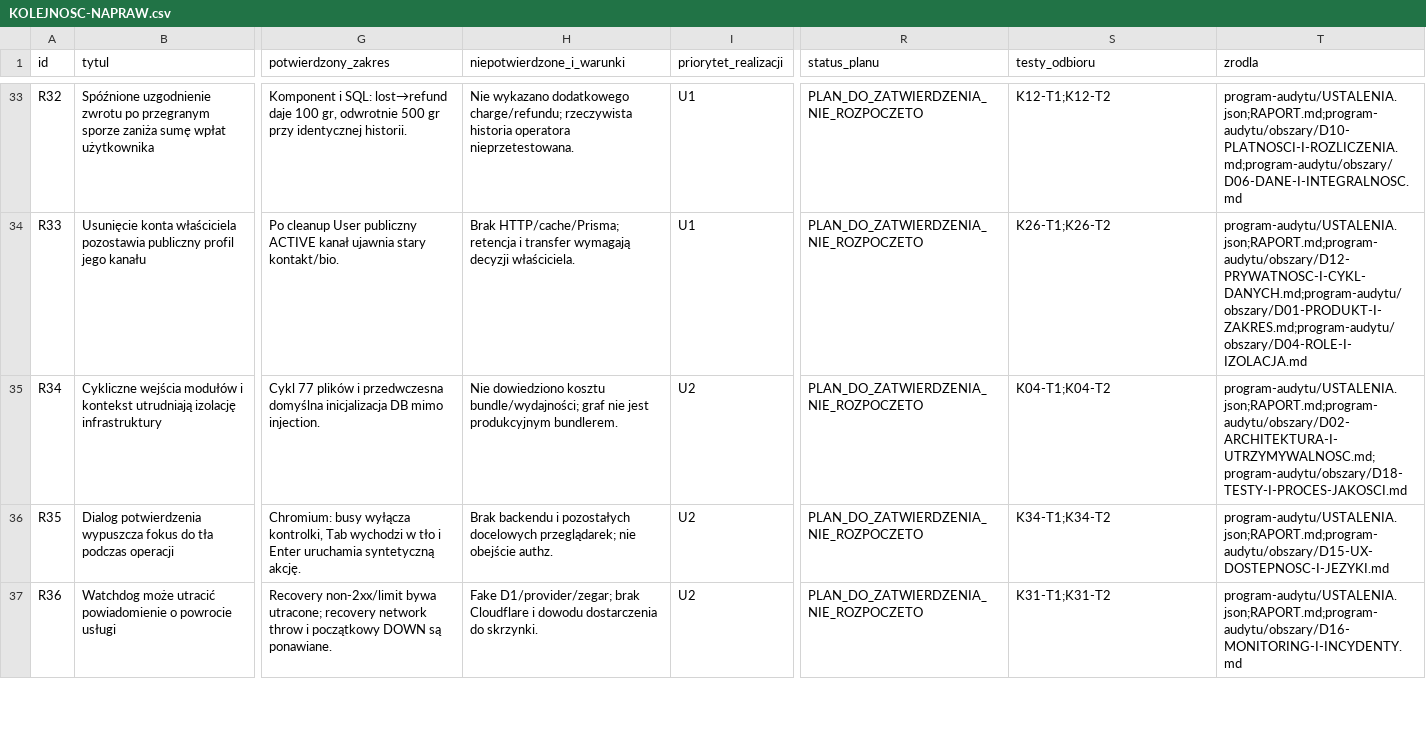
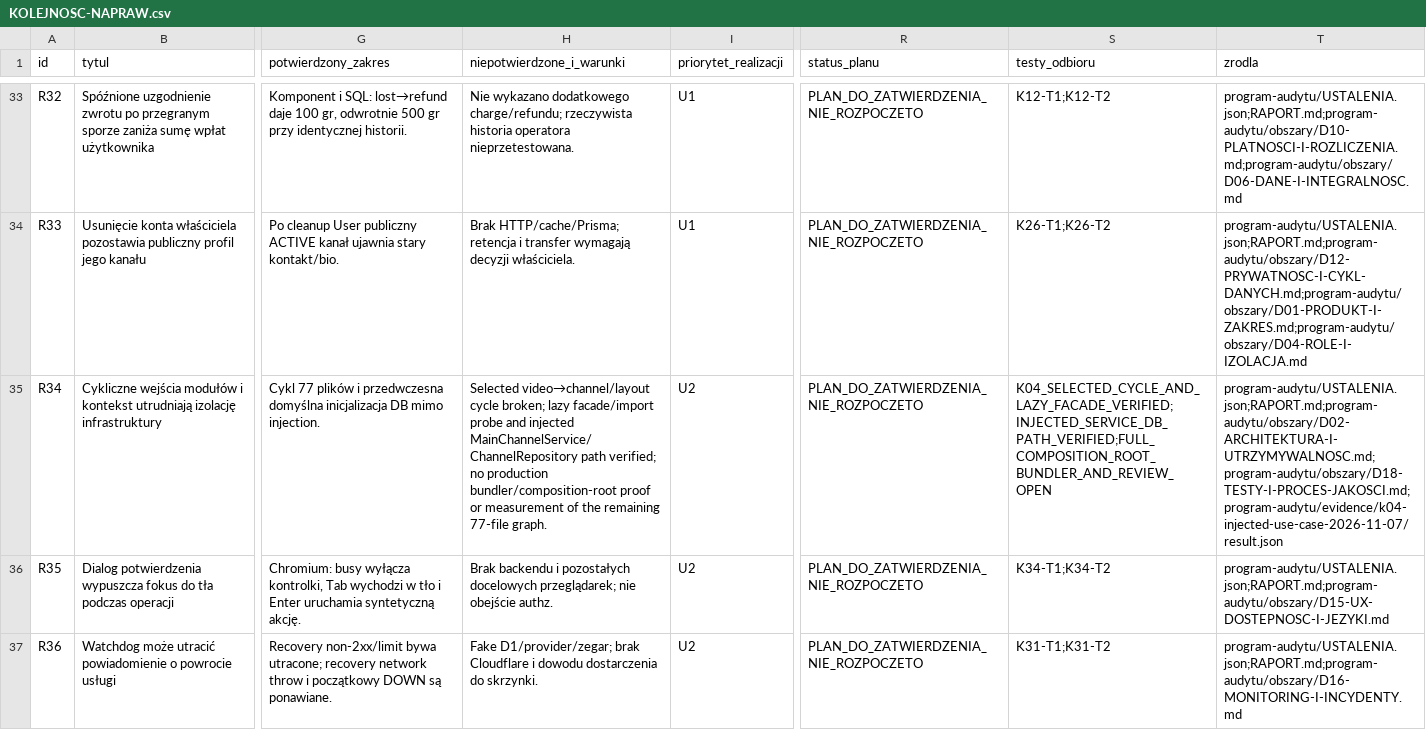
Before and after one commit to pawelekbyra/polutek-pl, a CSV file: docs/audit/2026-11-01-platform-research/KOLEJNOSC-NAPRAW.csv, drawn as a sheet; only a part is shown, gaps mark what is left out; the diff names each change by its address in the sheet, - before the commit and + after, or states it on an @@ line.

```diff
--- a/docs/audit/2026-11-01-platform-research/KOLEJNOSC-NAPRAW.csv
+++ b/docs/audit/2026-11-01-platform-research/KOLEJNOSC-NAPRAW.csv
-H35 (niepotwierdzone_i_warunki): Nie dowiedziono kosztu bundle/wydajności; graf nie jest produkcyjnym bundlerem.
+H35 (niepotwierdzone_i_warunki): Selected video→channel/layout cycle broken; lazy facade/import probe and injected MainChannelService/ChannelRepository path verified; no production bundler/composition-root proof or measurement of the remaining 77-file graph.
-S35 (testy_odbioru): K04-T1;K04-T2
+S35 (testy_odbioru): K04_SELECTED_CYCLE_AND_LAZY_FACADE_VERIFIED;INJECTED_SERVICE_DB_PATH_VERIFIED;FULL_COMPOSITION_ROOT_BUNDLER_AND_REVIEW_OPEN
-T35 (zrodla): program-audytu/USTALENIA.json;RAPORT.md;program-audytu/obszary/D02-ARCHITEKTURA-I-UTRZYMYWALNOSC.md;program-audytu/obszary/D18-TESTY-I-PROCES-JAKOSCI.md
+T35 (zrodla): program-audytu/USTALENIA.json;RAPORT.md;program-audytu/obszary/D02-ARCHITEKTURA-I-UTRZYMYWALNOSC.md;program-audytu/obszary/D18-TESTY-I-PROCES-JAKOSCI.md;program-audytu/evidence/k04-injected-use-case-2026-11-07/result.json
```
Also changed, not shown: 7 other files.
